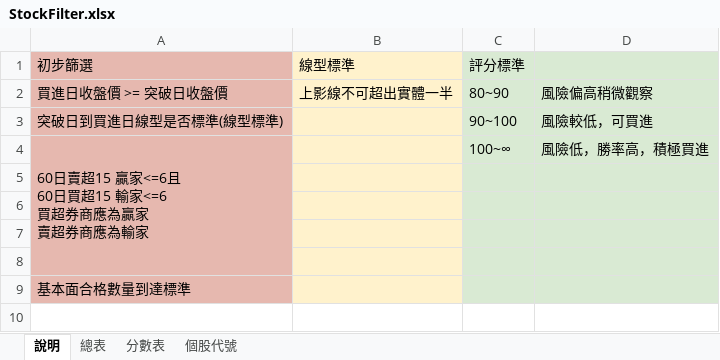
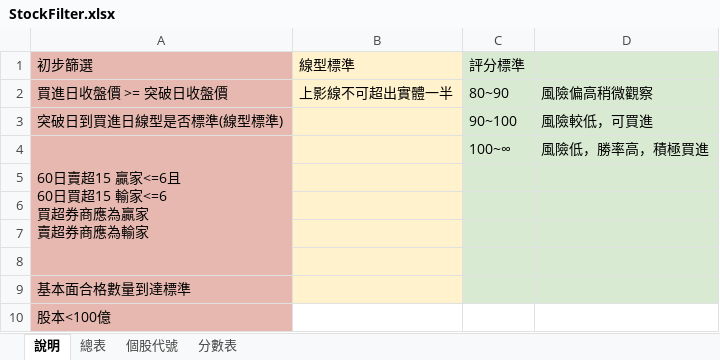
Before and after one commit to wellstseng/StockGradingSystem, an Excel workbook: res/StockFilter.xlsx, sheet 說明, drawn as a sheet; values as stored, in another font and other column widths than the file's, no borders; charts and pictures not drawn; the diff names each change by its address in the sheet, - before the commit and + after, or states it on an @@ line.

```diff
--- a/res/StockFilter.xlsx (sheet 說明)
+++ b/res/StockFilter.xlsx (sheet 說明)
@@ sheet tab order changed: 說明 | 總表 | 個股代號 | 分數表 @@
+row 10: 股本<100億
```
Also changed, not shown: sheet 個股代號, sheet 總表, sheet 分數表, charts or pictures, 3 other files.
